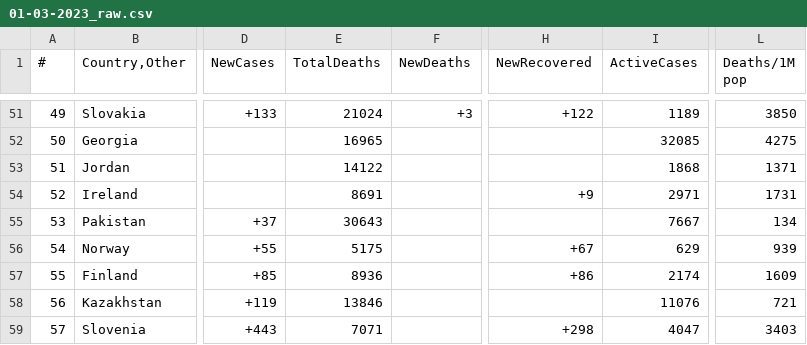
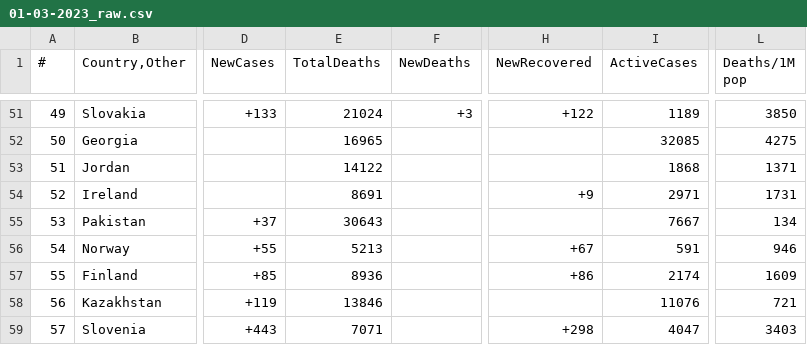
Before and after one commit to vntan/Covid-19-Analysis, a CSV file: raw_data/01-03-2023_raw.csv, drawn as a sheet; only a part is shown, gaps mark what is left out; the diff covers the shown part only; the diff names each change by its address in the sheet, - before the commit and + after, or states it on an @@ line.

```diff
--- a/raw_data/01-03-2023_raw.csv
+++ b/raw_data/01-03-2023_raw.csv
-E56 (TotalDeaths): 5175
+E56 (TotalDeaths): 5213
-I56 (ActiveCases): 629
+I56 (ActiveCases): 591
-L56 (Deaths/1M pop): 939
+L56 (Deaths/1M pop): 946
```
Also changed, not shown: 2 added rows, 2 removed rows and 28 edited cells elsewhere in this file, data/01-03-2023.csv, 3 other files.
